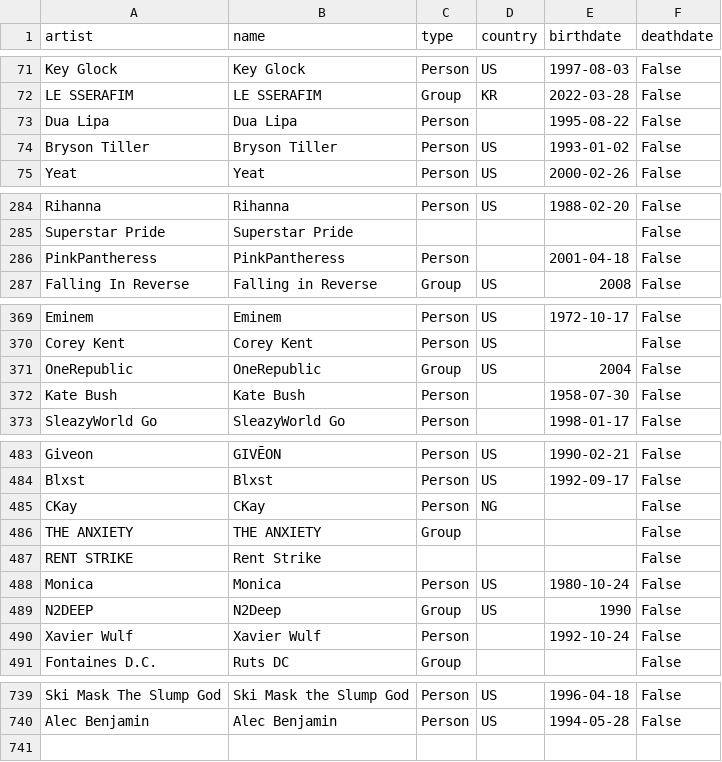
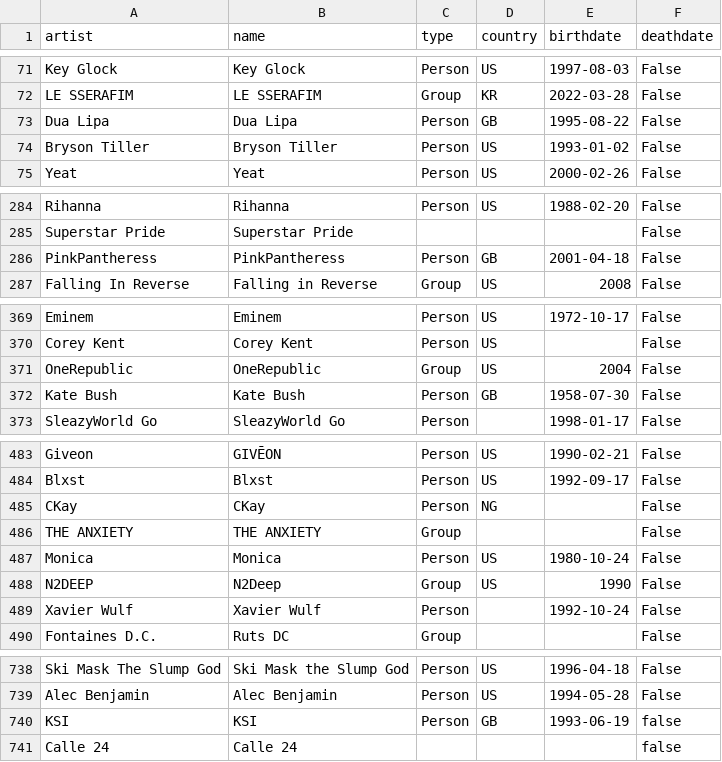
Before and after one commit to nanhsin/billboard_viz, a CSV file: artists.csv, drawn as a sheet; only a part is shown, gaps mark what is left out; the diff covers the shown part only.

Commit message:
Update incorrect songs' features, tracks, artists

```diff
--- a/artists.csv
+++ b/artists.csv
@@ -72,3 +72,3 @@ Key Glock,Key Glock,Person,US,1997-08-03,False
 LE SSERAFIM,LE SSERAFIM,Group,KR,2022-03-28,False
-Dua Lipa,Dua Lipa,Person,,1995-08-22,False
+Dua Lipa,Dua Lipa,Person,GB,1995-08-22,False
 Bryson Tiller,Bryson Tiller,Person,US,1993-01-02,False
@@ -285,3 +285,3 @@ Rihanna,Rihanna,Person,US,1988-02-20,False
 Superstar Pride,Superstar Pride,,,,False
-PinkPantheress,PinkPantheress,Person,,2001-04-18,False
+PinkPantheress,PinkPantheress,Person,GB,2001-04-18,False
 Falling In Reverse,Falling in Reverse,Group,US,2008,False
@@ -371,3 +371,3 @@ Corey Kent,Corey Kent,Person,US,,False
 OneRepublic,OneRepublic,Group,US,2004,False
-Kate Bush,Kate Bush,Person,,1958-07-30,False
+Kate Bush,Kate Bush,Person,GB,1958-07-30,False
 SleazyWorld Go,SleazyWorld Go,Person,,1998-01-17,False
@@ -486,3 +486,2 @@ CKay,CKay,Person,NG,,False
 THE ANXIETY,THE ANXIETY,Group,,,False
-RENT STRIKE,Rent Strike,,,,False
 Monica,Monica,Person,US,1980-10-24,False
@@ -740 +739,3 @@ Ski Mask The Slump God,Ski Mask the Slump God,Person,US,1996-04-18,False
 Alec Benjamin,Alec Benjamin,Person,US,1994-05-28,False
+KSI,KSI,Person,GB,1993-06-19,false
+Calle 24,Calle 24,,,,false
```
Also changed, not shown: 2 edited cells elsewhere in this file, tracks.csv, 1 other file.
